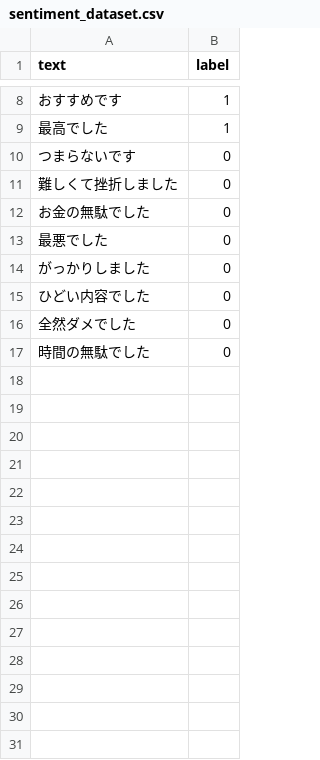
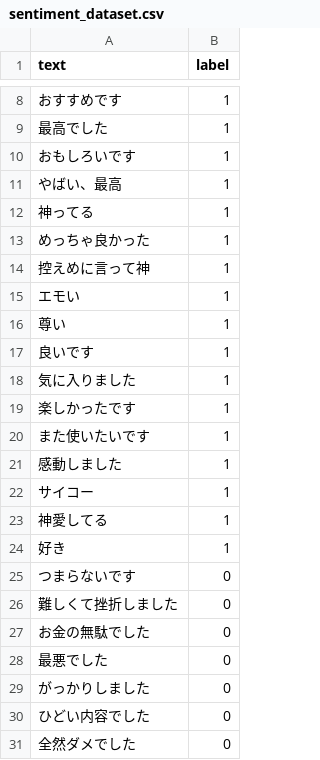
Before and after one commit to haizonokurea/sentiment-app, a CSV file: data/sentiment_dataset.csv, drawn as a sheet; only a part is shown, gaps mark what is left out; the shorter side is filled out with more unchanged rows; the diff covers the shown part only; the diff names each change by its address in the sheet, - before the commit and + after, or states it on an @@ line.

```diff
--- a/data/sentiment_dataset.csv
+++ b/data/sentiment_dataset.csv
+row 10: おもしろいです | 1
+row 11: やばい、最高 | 1
+row 12: 神ってる | 1
+row 13: めっちゃ良かった | 1
+row 14: 控えめに言って神 | 1
+row 15: エモい | 1
+row 16: 尊い | 1
+row 17: 良いです | 1
+row 18: 気に入りました | 1
+row 19: 楽しかったです | 1
+row 20: また使いたいです | 1
+row 21: 感動しました | 1
+row 22: サイコー | 1
+row 23: 神愛してる | 1
+row 24: 好き | 1
```
Also changed, not shown: 21 added rows and 1 edited cell elsewhere in this file, 8 other files.
